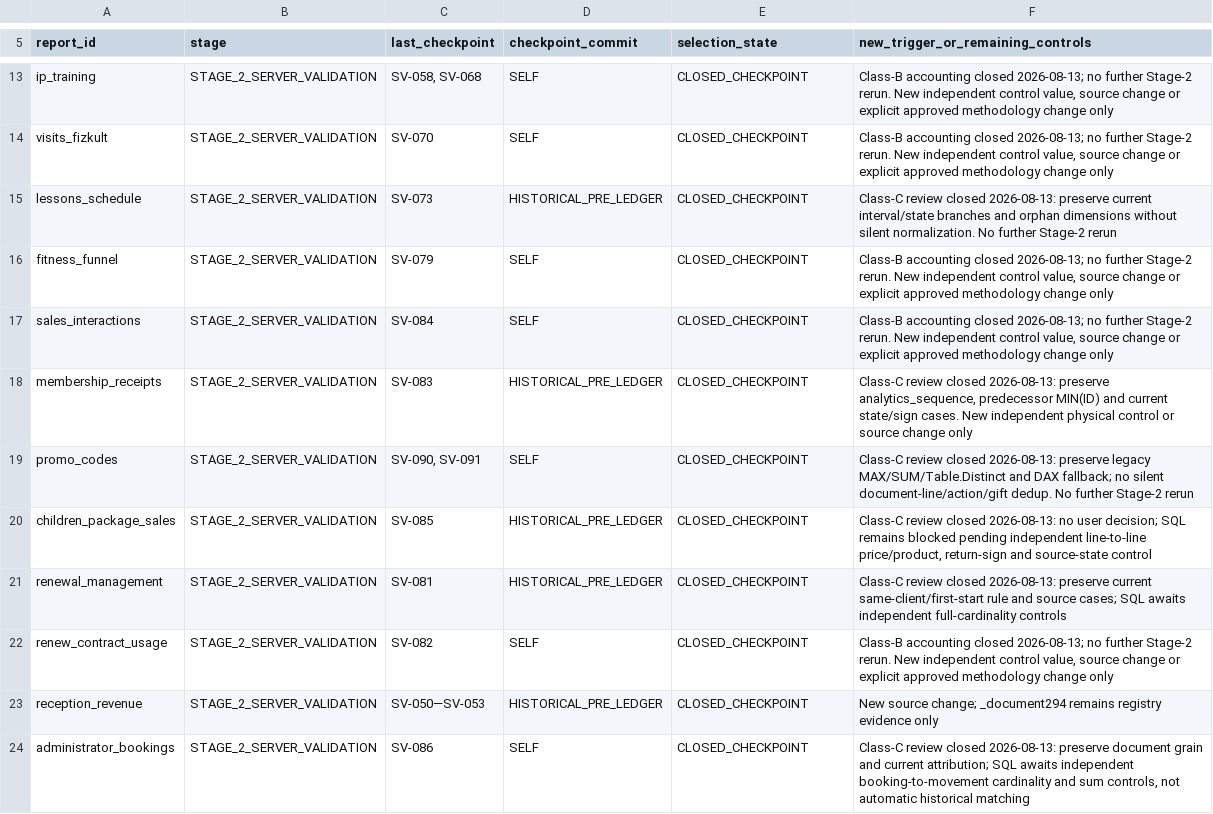
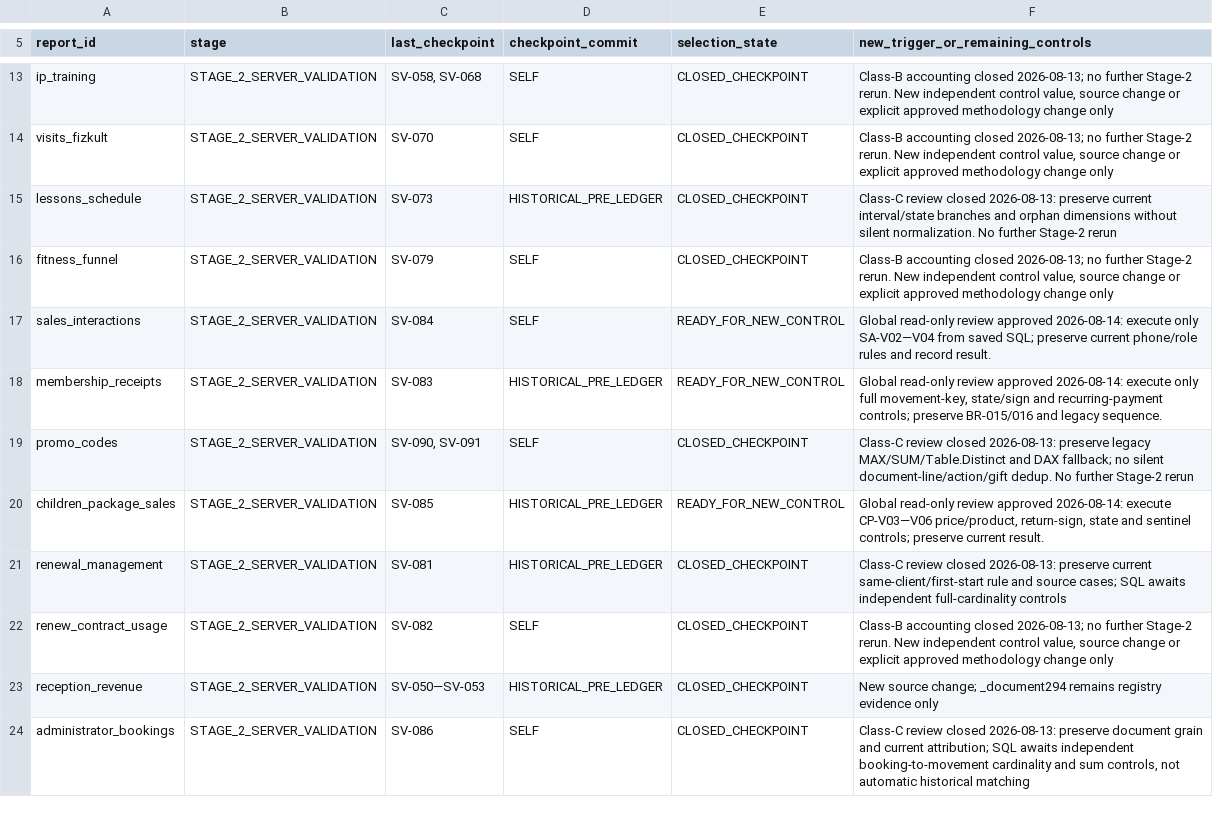
Before and after one commit to ilvkalinin/1c_to_powerBi, a TSV file: .agents/report_checkpoint_ledger.tsv, drawn as a sheet; only a part is shown, gaps mark what is left out; the diff covers the shown part only.

```diff
--- a/.agents/report_checkpoint_ledger.tsv
+++ b/.agents/report_checkpoint_ledger.tsv
@@ -16,6 +16,6 @@ lessons_schedule	STAGE_2_SERVER_VALIDATION	SV-073	HISTORICAL_PRE_LEDGER	CLOSED_C
 fitness_funnel	STAGE_2_SERVER_VALIDATION	SV-079	SELF	CLOSED_CHECKPOINT	Class-B accounting closed 2026-08-13; no further Stage-2 rerun. New independent control value, source change or explicit approved methodology change only
-sales_interactions	STAGE_2_SERVER_VALIDATION	SV-084	SELF	CLOSED_CHECKPOINT	Class-B accounting closed 2026-08-13; no further Stage-2 rerun. New independent control value, source change or explicit approved methodology change only
-membership_receipts	STAGE_2_SERVER_VALIDATION	SV-083	HISTORICAL_PRE_LEDGER	CLOSED_CHECKPOINT	Class-C review closed 2026-08-13: preserve analytics_sequence, predecessor MIN(ID) and current state/sign cases. New independent physical control or source change only
+sales_interactions	STAGE_2_SERVER_VALIDATION	SV-084	SELF	READY_FOR_NEW_CONTROL	Global read-only review approved 2026-08-14: execute only SA-V02—V04 from saved SQL; preserve current phone/role rules and record result.
+membership_receipts	STAGE_2_SERVER_VALIDATION	SV-083	HISTORICAL_PRE_LEDGER	READY_FOR_NEW_CONTROL	Global read-only review approved 2026-08-14: execute only full movement-key, state/sign and recurring-payment controls; preserve BR-015/016 and legacy sequence.
 promo_codes	STAGE_2_SERVER_VALIDATION	SV-090, SV-091	SELF	CLOSED_CHECKPOINT	Class-C review closed 2026-08-13: preserve legacy MAX/SUM/Table.Distinct and DAX fallback; no silent document-line/action/gift dedup. No further Stage-2 rerun
-children_package_sales	STAGE_2_SERVER_VALIDATION	SV-085	HISTORICAL_PRE_LEDGER	CLOSED_CHECKPOINT	Class-C review closed 2026-08-13: no user decision; SQL remains blocked pending independent line-to-line price/product, return-sign and source-state control
+children_package_sales	STAGE_2_SERVER_VALIDATION	SV-085	HISTORICAL_PRE_LEDGER	READY_FOR_NEW_CONTROL	Global read-only review approved 2026-08-14: execute CP-V03—V06 price/product, return-sign, state and sentinel controls; preserve current result.
 renewal_management	STAGE_2_SERVER_VALIDATION	SV-081	HISTORICAL_PRE_LEDGER	CLOSED_CHECKPOINT	Class-C review closed 2026-08-13: preserve current same-client/first-start rule and source cases; SQL awaits independent full-cardinality controls
```
Also changed, not shown: 14 edited cells elsewhere in this file, .agents/active_package.tsv, .agents/project_stage_gate.tsv, 2 other files.
